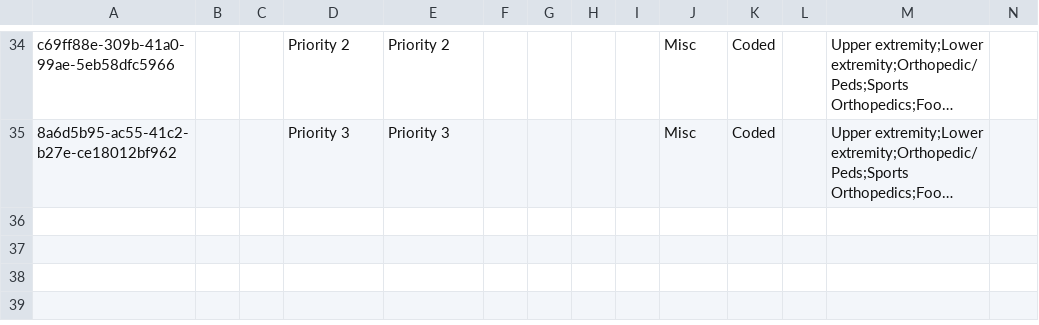
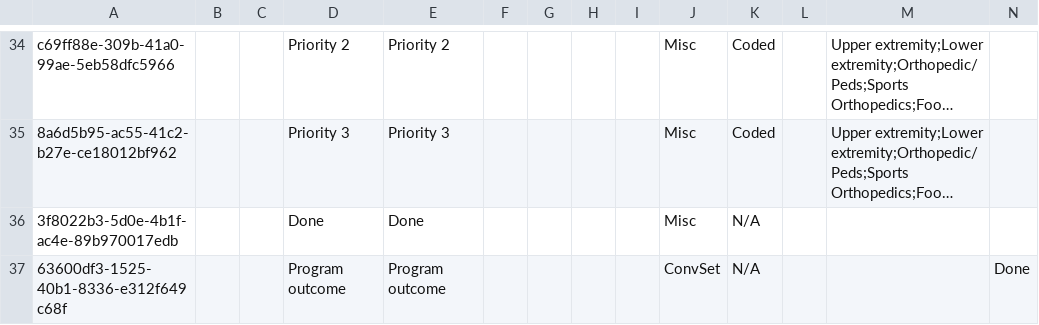
Before and after one commit to globalhealthcoalition/openmrs-config-ghc, a CSV file: configuration/concepts/program_attribute_types.csv, drawn as a sheet; only a part is shown, gaps mark what is left out; long unchanged cells end in …; rows hold the shown columns only; the diff names each change by its address in the sheet, - before the commit and + after, or states it on an @@ line.

```diff
--- a/configuration/concepts/program_attribute_types.csv
+++ b/configuration/concepts/program_attribute_types.csv
+row 36: 3f8022b3-5d0e-4b1f-ac4e-89b970017edb |  |  | Done | Done |  |  |  |  | Misc | N/A
+row 37: 63600df3-1525-40b1-8336-e312f649c68f |  |  | Program outcome | Program outcome |  |  |  |  | ConvSet | N/A |  |  | Done
```
Also changed, not shown: configuration/programs/programs.csv.
